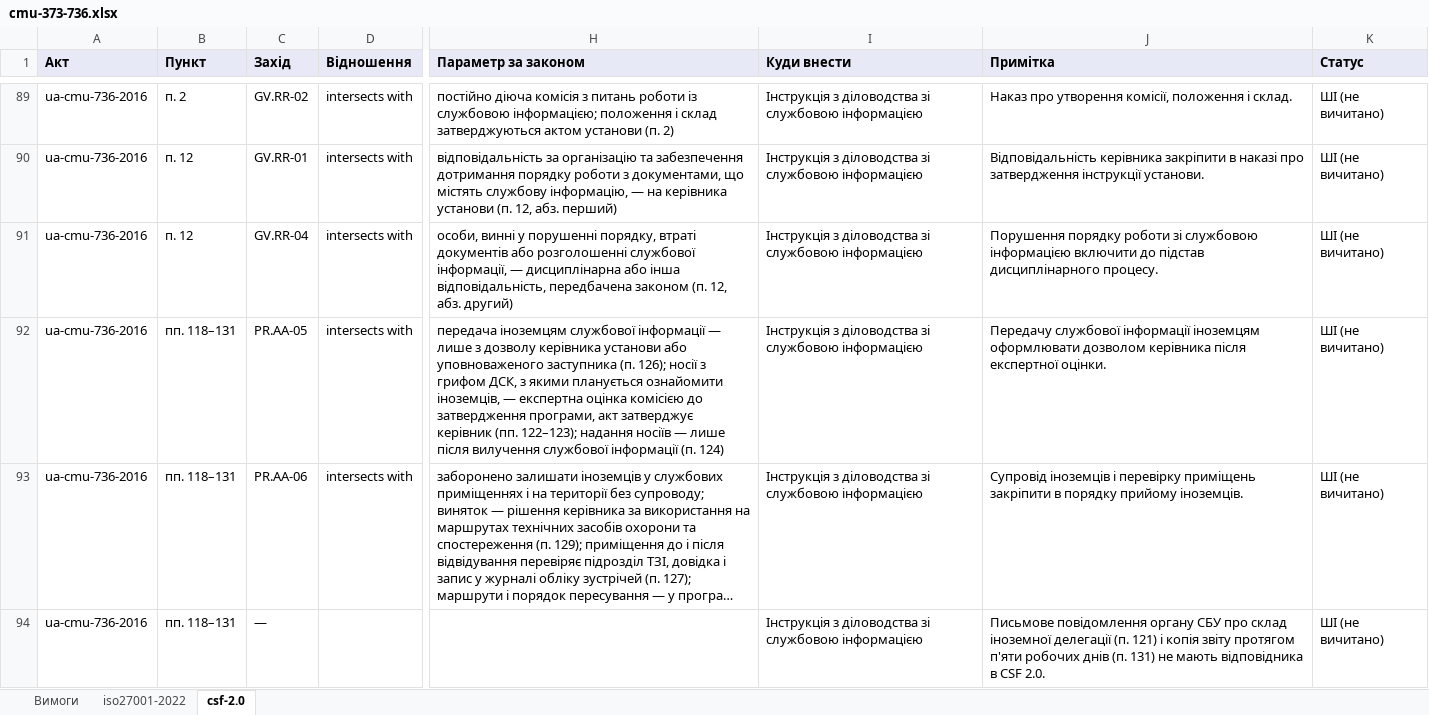
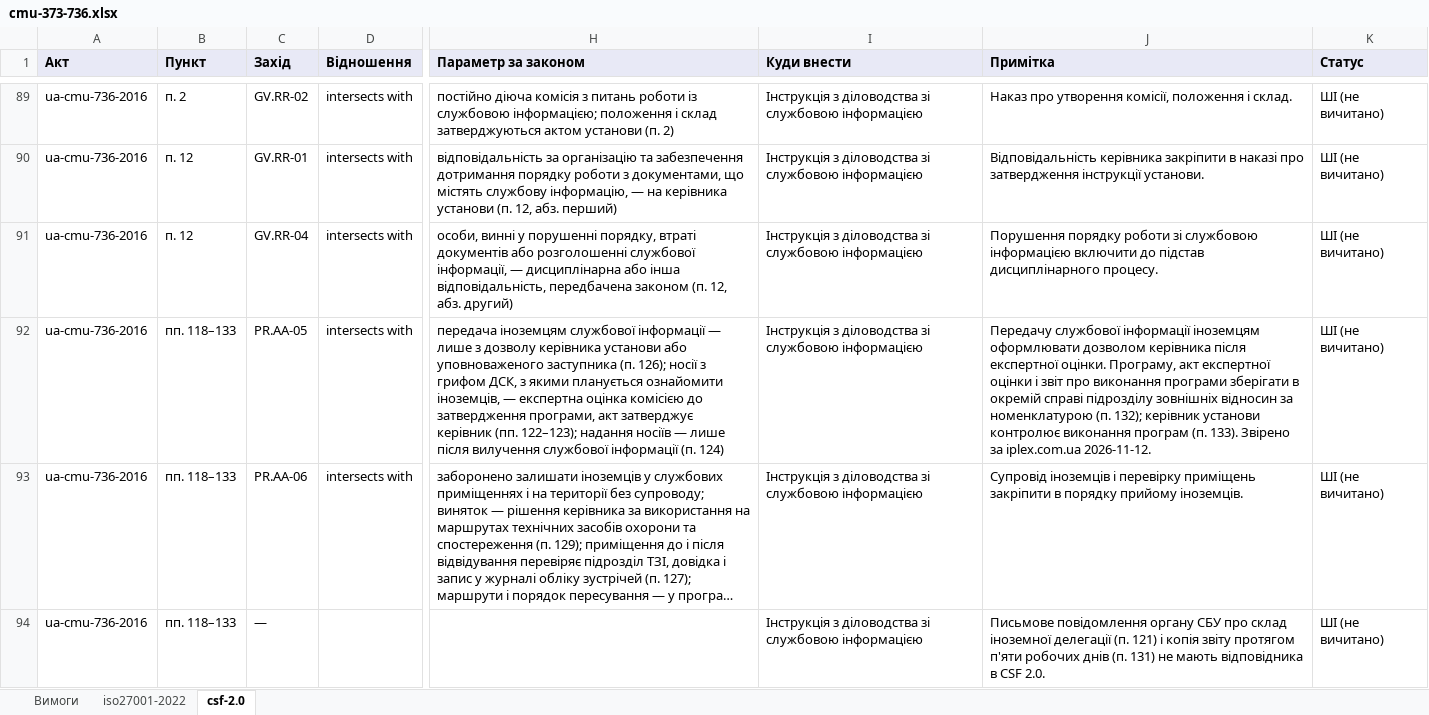
Before and after one commit to Ivan-Gokin/grc-foundation-ua, an Excel workbook: mappings/cmu-373-736.xlsx, sheet csf-2.0, drawn as a sheet; only a part is shown, gaps mark what is left out; long unchanged cells end in …; values as stored, in another font and other column widths than the file's, no borders; the diff covers the shown part only; the diff names each change by its address in the sheet, - before the commit and + after, or states it on an @@ line.

```diff
--- a/mappings/cmu-373-736.xlsx (sheet csf-2.0)
+++ b/mappings/cmu-373-736.xlsx (sheet csf-2.0)
-B92:B94 (Пункт): пп. 118–131
+B92:B94 (Пункт): пп. 118–133
-J92 (Примітка): …експертної оцінки.
+J92 (Примітка): …експертної оцінки. Програму, акт експертної оцінки і звіт про виконання програми зберігати в окремій справі підрозділу зовнішніх відносин за номенклатурою (п. 132); керівник установи контролює виконання програм (п. 133). Звірено за iplex.com.ua 2026-11-12.
```
Also changed, not shown: 5 added rows and 34 edited cells elsewhere in this sheet, sheet iso27001-2022, sheet Вимоги, mappings/law-80-94-vr.xlsx, mappings/nbu.xlsx, 1 other file.
